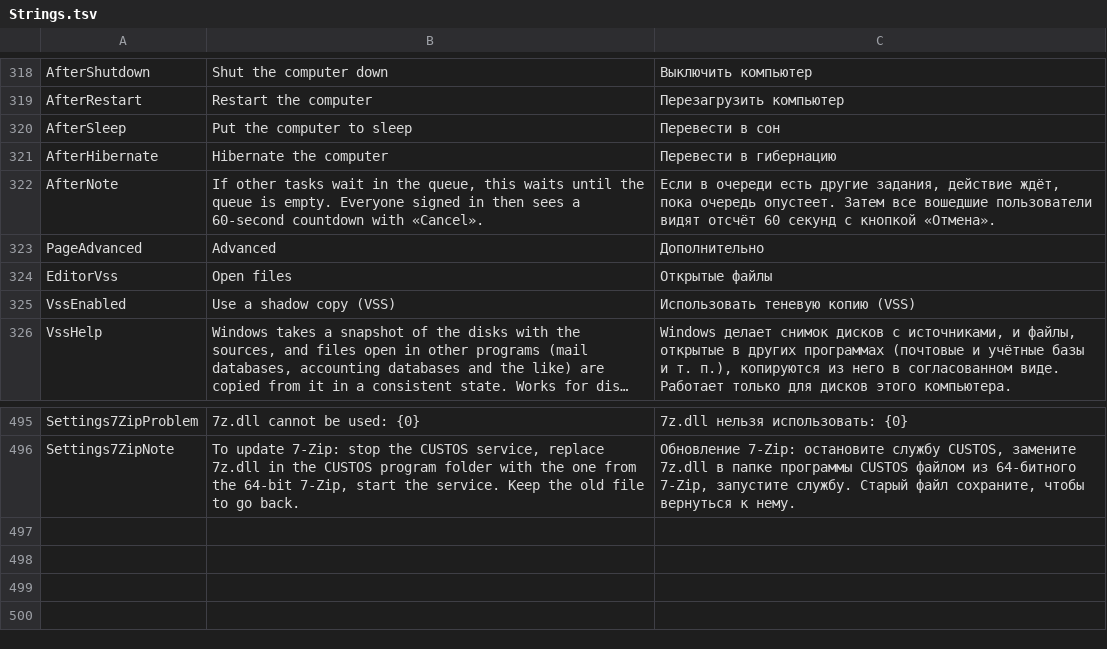
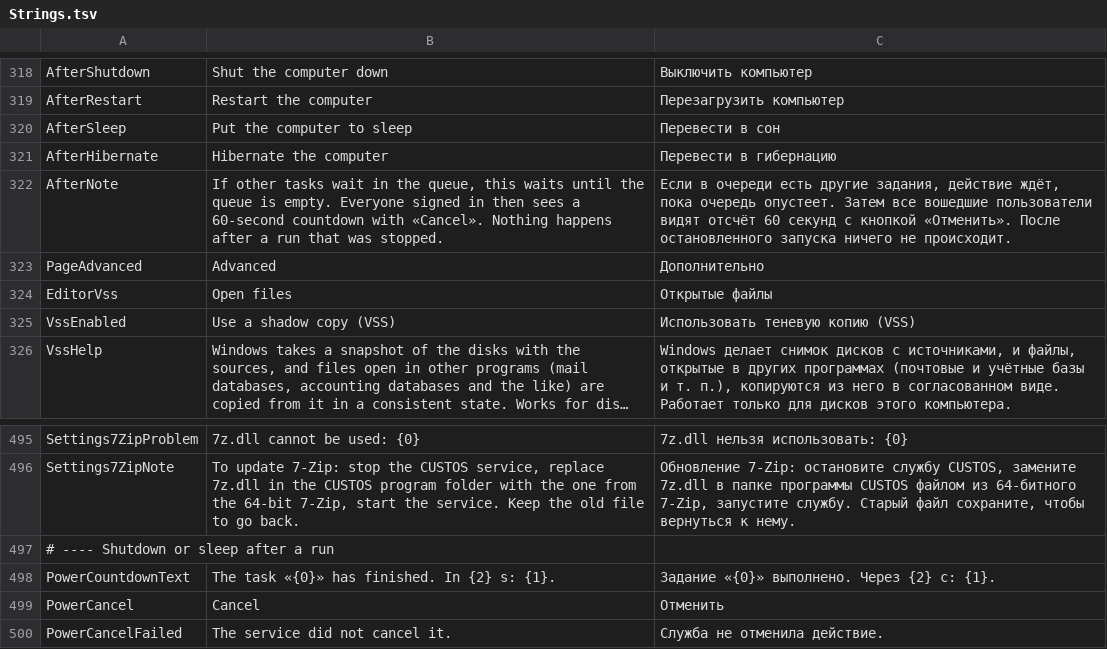
Before and after one commit to openpass1/custos, a TSV file: client/src/Custos.Gui/Resources/Strings.tsv, drawn as a sheet; only a part is shown, gaps mark what is left out; long unchanged cells end in ….

```diff
--- a/client/src/Custos.Gui/Resources/Strings.tsv
+++ b/client/src/Custos.Gui/Resources/Strings.tsv
@@ -321,3 +321,3 @@ AfterSleep	Put the computer to sleep	Перевести в сон
 AfterHibernate	Hibernate the computer	Перевести в гибернацию
-AfterNote	If other tasks wait in the queue, this waits until the queue is empty. Everyone signed in then sees a 60-second countdown with «Cancel».	Если в очереди есть другие задания, действие ждёт, пока очередь опустеет. Затем все вошедшие пользователи видят отсчёт 60 секунд с кнопкой «Отмена».
+AfterNote	If other tasks wait in the queue, this waits until the queue is empty. Everyone signed in then sees a 60-second countdown with «Cancel». Nothing happens after a run that was stopped.	Если в очереди есть другие задания, действие ждёт, пока очередь опустеет. Затем все вошедшие пользователи видят отсчёт 60 секунд с кнопкой «Отменить». После остановленного запуска ничего не происходит.
 PageAdvanced	Advanced	Дополнительно
@@ -496 +496,5 @@ Settings7ZipProblem	7z.dll cannot be used: {0}	7z.dll нельзя исполь
 Settings7ZipNote	To update 7-Zip: stop the CUSTOS service, replace 7z.dll in the CUSTOS program folder with the one from the 64-bit 7-Zip, start the service. Keep the old file to go back.	Обновление 7-Zip: остановите службу CUSTOS, замените 7z.dll в папке программы CUSTOS файлом из 64-битного 7-Zip, запустите службу. Старый файл сохраните, чтобы вернуться к нему.
+# ---- Shutdown or sleep after a run
+PowerCountdownText	The task «{0}» has finished. In {2} s: {1}.	Задание «{0}» выполнено. Через {2} с: {1}.
+PowerCancel	Cancel	Отменить
+PowerCancelFailed	The service did not cancel it.	Служба не отменила действие.
```
Also changed, not shown: client/src/Custos.Core/Resources/Messages.tsv, 20 other files.
